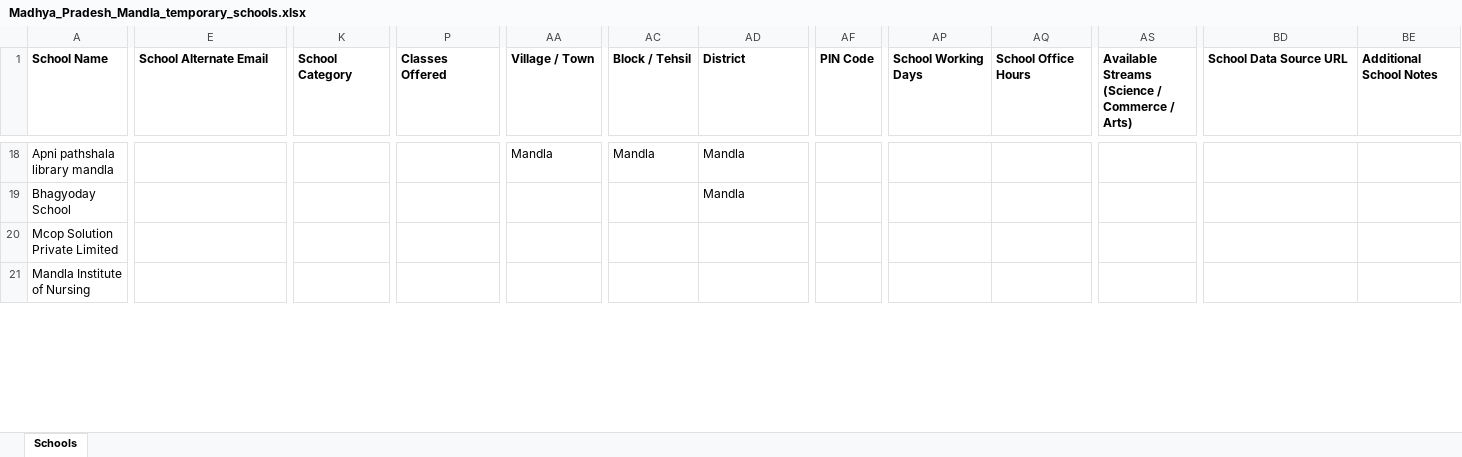
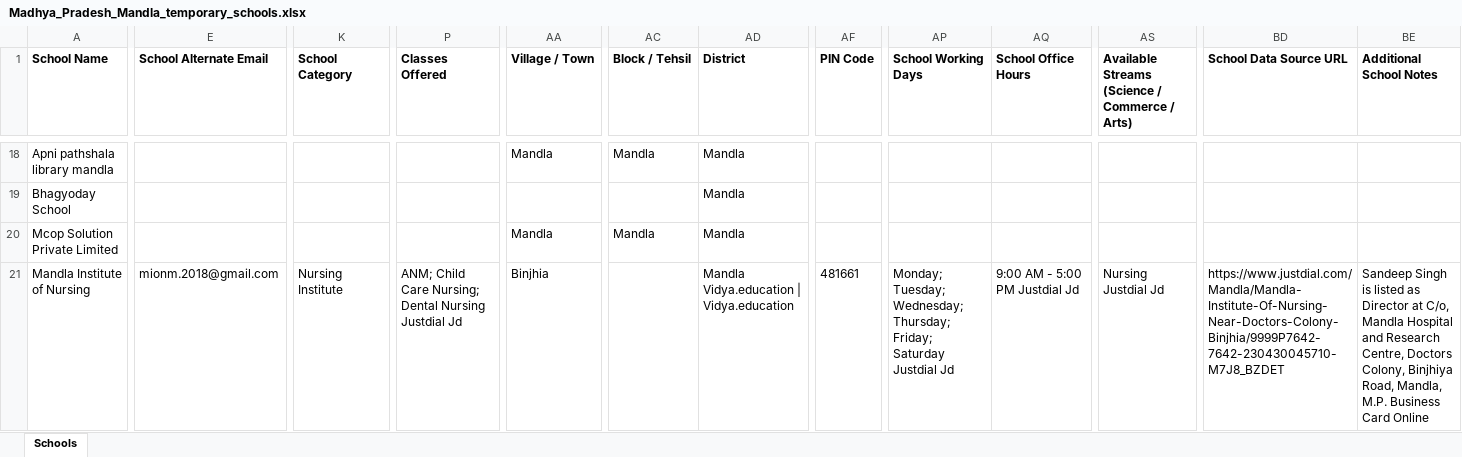
Before and after one commit to anandsagar6/School_Data_Scraper, an Excel workbook: Temp_Data/Madhya_Pradesh_Mandla_temporary_schools.xlsx, sheet Schools, drawn as a sheet; only a part is shown, gaps mark what is left out; values as stored, in another font and other column widths than the file's, no borders; the diff covers the shown part only; the diff names each change by its address in the sheet, - before the commit and + after, or states it on an @@ line.

```diff
--- a/Temp_Data/Madhya_Pradesh_Mandla_temporary_schools.xlsx (sheet Schools)
+++ b/Temp_Data/Madhya_Pradesh_Mandla_temporary_schools.xlsx (sheet Schools)
-AA20 (Village / Town): (empty)
+AA20 (Village / Town): Mandla
-AC20 (Block / Tehsil): (empty)
+AC20 (Block / Tehsil): Mandla
-AD20 (District): (empty)
+AD20 (District): Mandla
-E21 (School Alternate Email): (empty)
+E21 (School Alternate Email): mionm.2018@gmail.com
-K21 (School Category): (empty)
+K21 (School Category): Nursing Institute
-P21 (Classes Offered): (empty)
+P21 (Classes Offered): ANM; Child Care Nursing; Dental Nursing Justdial Jd
-AA21 (Village / Town): (empty)
+AA21 (Village / Town): Binjhia
-AD21 (District): (empty)
+AD21 (District): Mandla Vidya.education | Vidya.education
-AF21 (PIN Code): (empty)
+AF21 (PIN Code): 481661
-AP21 (School Working Days): (empty)
+AP21 (School Working Days): Monday; Tuesday; Wednesday; Thursday; Friday; Saturday Justdial Jd
-AQ21 (School Office Hours): (empty)
+AQ21 (School Office Hours): 9:00 AM - 5:00 PM Justdial Jd
-AS21: (empty)
+AS21: Nursing Justdial Jd
-BD21 (School Data Source URL): (empty)
+BD21 (School Data Source URL): https://www.justdial.com/Mandla/Mandla-Institute-Of-Nursing-Near-Doctors-Colony-Binjhia/9999P7642-7642-230430045710-M7J8_BZDET
-BE21 (Additional School Notes): (empty)
+BE21 (Additional School Notes): Sandeep Singh is listed as Director at C/o, Mandla Hospital and Research Centre, Doctors Colony, Binjhiya Road, Mandla, M.P. Business Card Online
```
Also changed, not shown: 7 edited cells elsewhere in this sheet, Excel_Data/current_data.xlsx, Excel_Data/master_data.xlsx, 1 other file.
